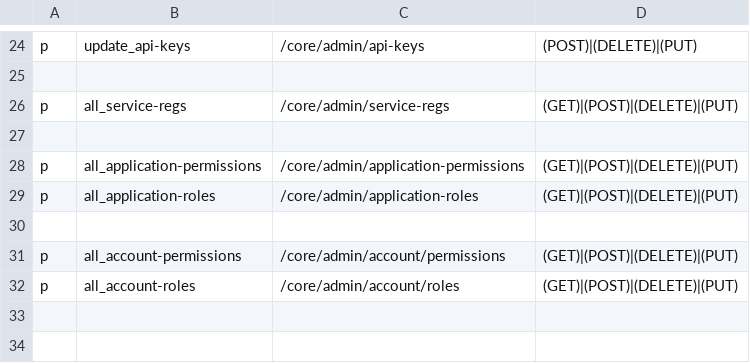
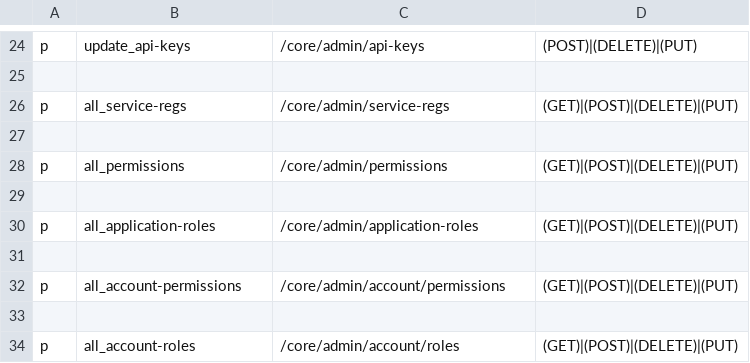
Before and after one commit to rokwire/core-building-block, a CSV file: driver/web/permission_authorization_policy_admin_auth.csv, drawn as a sheet; only a part is shown, gaps mark what is left out.

Commit message:
[ID-207] Dissociate permissions from applications (#235)
* Save progress

* Updated mockery files

* Updated post permission endpoints

* Updated post permission request fields

* Added update permission endpoint

* Resolve PR conversations

* Update generated files

* Fix CHANGELOG.md

* Update TODO comment

Co-authored-by: Petyo Stoyanov <petyo.st.stoyanov@gmail.com>

```diff
--- a/driver/web/permission_authorization_policy_admin_auth.csv
+++ b/driver/web/permission_authorization_policy_admin_auth.csv
@@ -27,3 +27,4 @@ p, all_service-regs, /core/admin/service-regs, (GET)|(POST)|(DELETE)|(PUT)
 
-p, all_application-permissions, /core/admin/application-permissions, (GET)|(POST)|(DELETE)|(PUT)
+p, all_permissions, /core/admin/permissions, (GET)|(POST)|(DELETE)|(PUT)
+
 p, all_application-roles, /core/admin/application-roles, (GET)|(POST)|(DELETE)|(PUT)
@@ -31,2 +32,3 @@ p, all_application-roles, /core/admin/application-roles, (GET)|(POST)|(DELETE)|(
 p, all_account-permissions, /core/admin/account/permissions, (GET)|(POST)|(DELETE)|(PUT)
+
 p, all_account-roles, /core/admin/account/roles, (GET)|(POST)|(DELETE)|(PUT)
```
Also changed, not shown: 26 other files.
